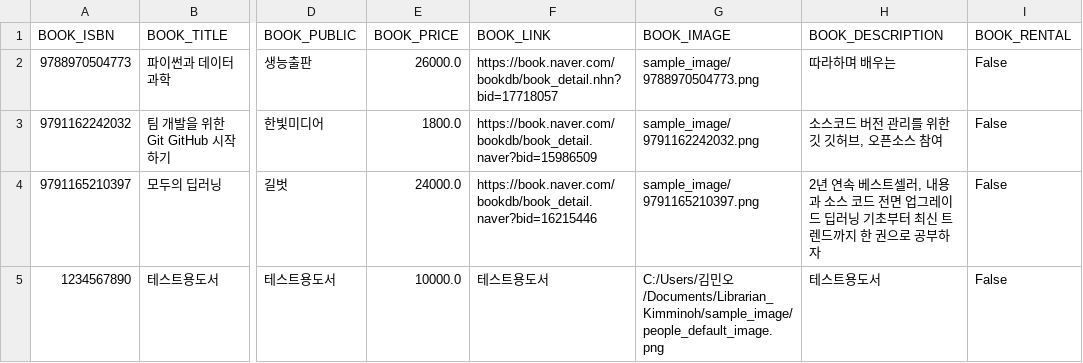
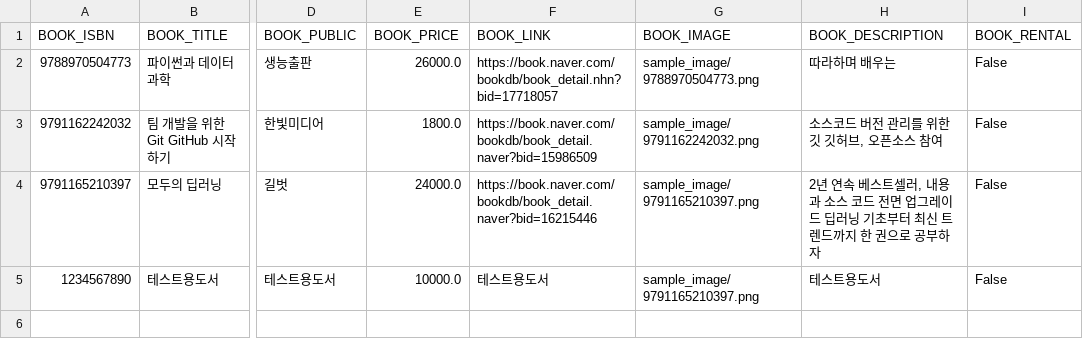
Before and after one commit to Kimminoh/Librarian_Kimminoh, a CSV file: csv/book.csv, drawn as a sheet; only a part is shown, gaps mark what is left out; the diff names each change by its address in the sheet, - before the commit and + after, or states it on an @@ line.

```diff
--- a/csv/book.csv
+++ b/csv/book.csv
-G5 (BOOK_IMAGE): C:/Users/김민오/Documents/Librarian_Kimminoh/sample_image/people_default_image.png
+G5 (BOOK_IMAGE): sample_image/9791165210397.png
```
Also changed, not shown: 1 other file.
